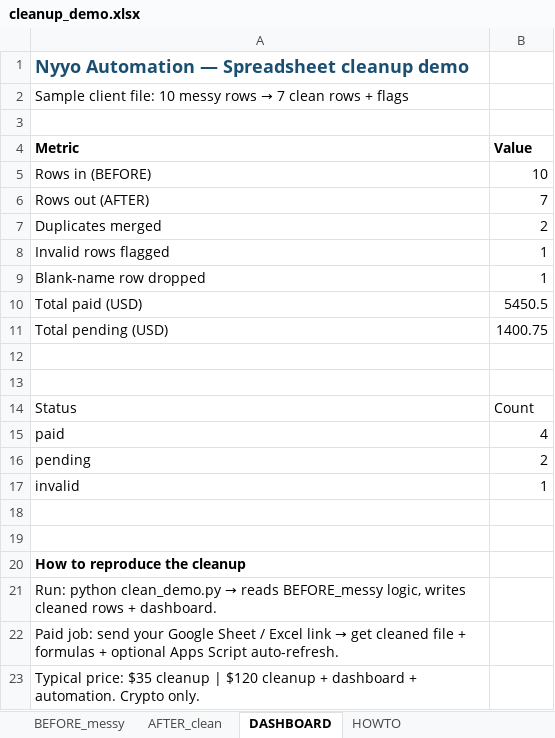
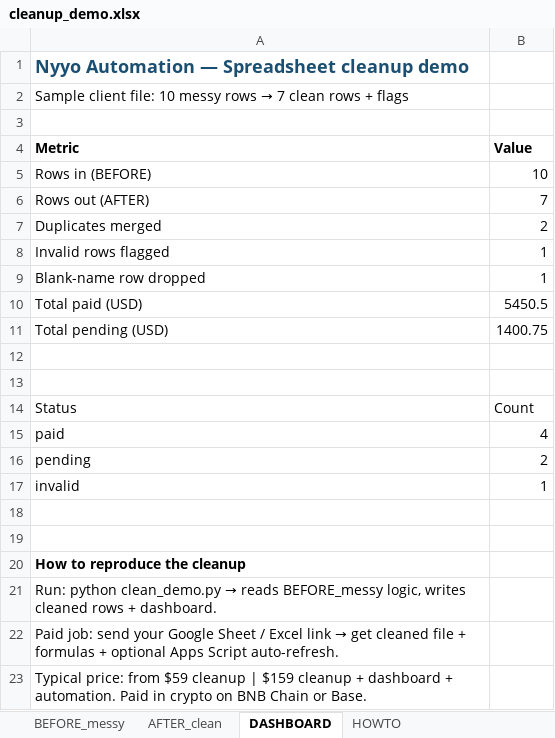
Before and after one commit to nyyoautomation/nyyo-spreadsheet-demo, an Excel workbook: cleanup_demo.xlsx, sheet DASHBOARD, drawn as a sheet; values as stored, in another font and other column widths than the file's, no borders; charts and pictures not drawn; the diff names each change by its address in the sheet, - before the commit and + after, or states it on an @@ line.

Commit message:
Align displayed prices with validated USD grid; crypto on BNB Chain or Base

```diff
--- a/cleanup_demo.xlsx (sheet DASHBOARD)
+++ b/cleanup_demo.xlsx (sheet DASHBOARD)
-A23 (Metric): Typical price: $35 cleanup | $120 cleanup + dashboard + automation. Crypto only.
+A23 (Metric): Typical price: from $59 cleanup | $159 cleanup + dashboard + automation. Paid in crypto on BNB Chain or Base.
```
Also changed, not shown: 2 other files.
